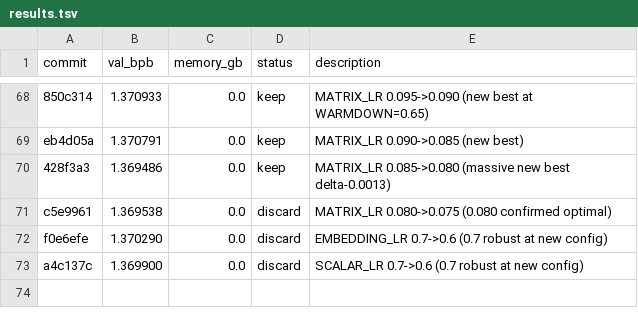
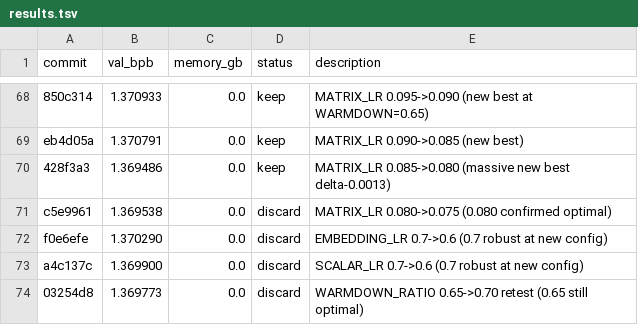
Before and after one commit to JSilvas/autoresearch-lab, a TSV file: results.tsv, drawn as a sheet; only a part is shown, gaps mark what is left out.

```diff
--- a/results.tsv
+++ b/results.tsv
@@ -73 +73,2 @@ f0e6efe	1.370290	0.0	discard	EMBEDDING_LR 0.7->0.6 (0.7 robust at new config)
 a4c137c	1.369900	0.0	discard	SCALAR_LR 0.7->0.6 (0.7 robust at new config)
+03254d8	1.369773	0.0	discard	WARMDOWN_RATIO 0.65->0.70 retest (0.65 still optimal)
```
Also changed, not shown: 4 other files.
